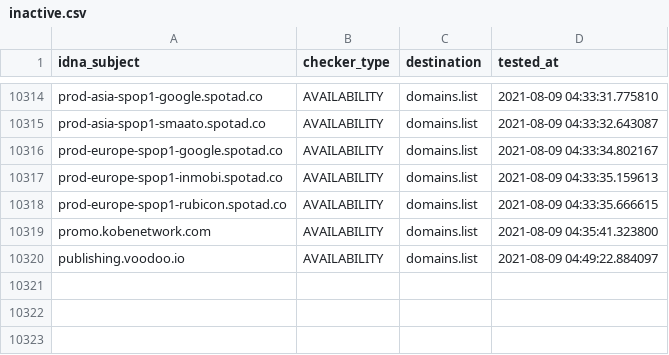
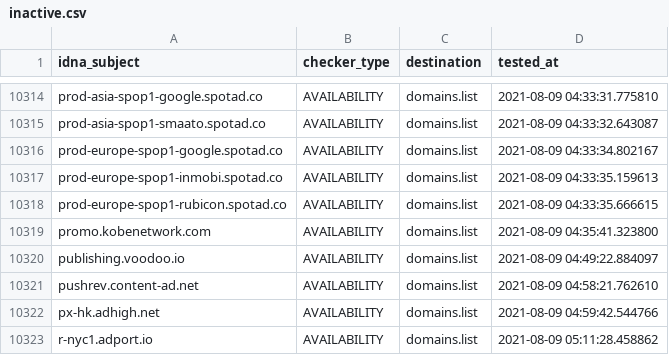
Before and after one commit to Ultimate-Hosts-Blacklist/anudeepND_blacklist_ad_server, a CSV file: .pyfunceble/inactive.csv, drawn as a sheet; only a part is shown, gaps mark what is left out.

```diff
--- a/.pyfunceble/inactive.csv
+++ b/.pyfunceble/inactive.csv
@@ -10320 +10320,4 @@ promo.kobenetwork.com,AVAILABILITY,domains.list,2021-08-09 04:35:41.323800
 publishing.voodoo.io,AVAILABILITY,domains.list,2021-08-09 04:49:22.884097
+pushrev.content-ad.net,AVAILABILITY,domains.list,2021-08-09 04:58:21.762610
+px-hk.adhigh.net,AVAILABILITY,domains.list,2021-08-09 04:59:42.544766
+r-nyc1.adport.io,AVAILABILITY,domains.list,2021-08-09 05:11:28.458862
```
Also changed, not shown: 12 other files.
